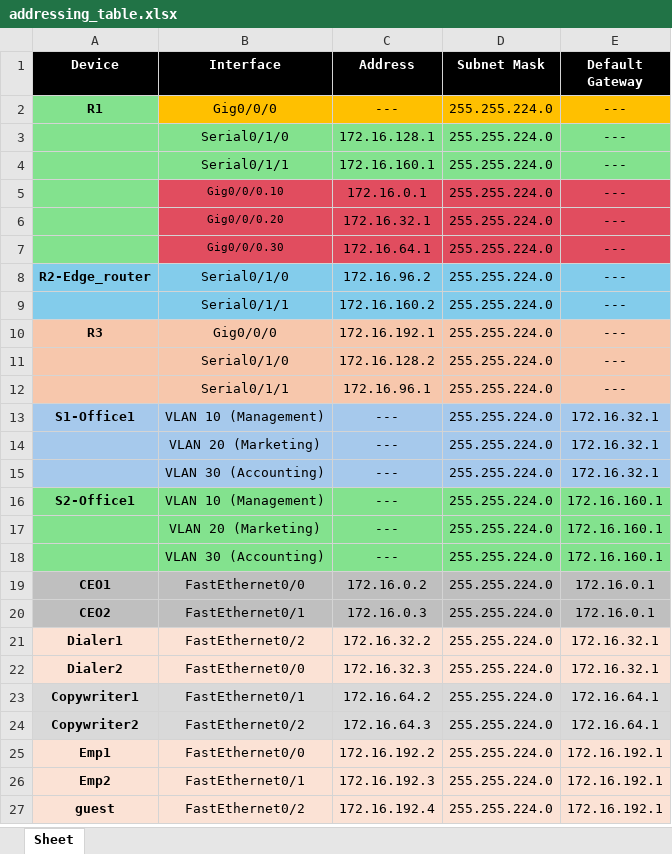
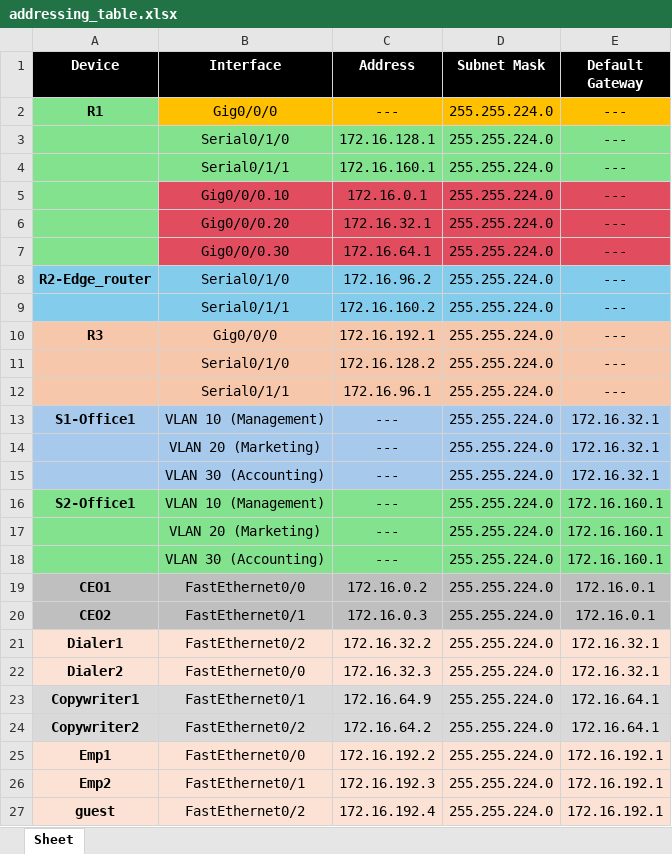
Before and after one commit to Hassan220022/Cisco_final_project, an Excel workbook: addressing_table.xlsx, sheet Sheet, drawn as a sheet; values as stored, in another font and other column widths than the file's, no borders; the diff names each change by its address in the sheet, - before the commit and + after, or states it on an @@ line.

Commit message:
updating addressing table on excel

```diff
--- a/addressing_table.xlsx (sheet Sheet)
+++ b/addressing_table.xlsx (sheet Sheet)
@@ A1:E2 text size: larger @@
@@ B3:E7 text size: larger @@
@@ A8:E8 text size: larger @@
@@ B9:E9 text size: larger @@
@@ A10:E10 text size: larger @@
@@ B11:E12 text size: larger @@
@@ A13:E13 text size: larger @@
@@ B14:E15 text size: larger @@
@@ A16:E16 text size: larger @@
@@ B17:E18 text size: larger @@
@@ A19:E27 text size: larger @@
-C23 (Address): 172.16.64.2
+C23 (Address): 172.16.64.9
-C24 (Address): 172.16.64.3
+C24 (Address): 172.16.64.2
```
